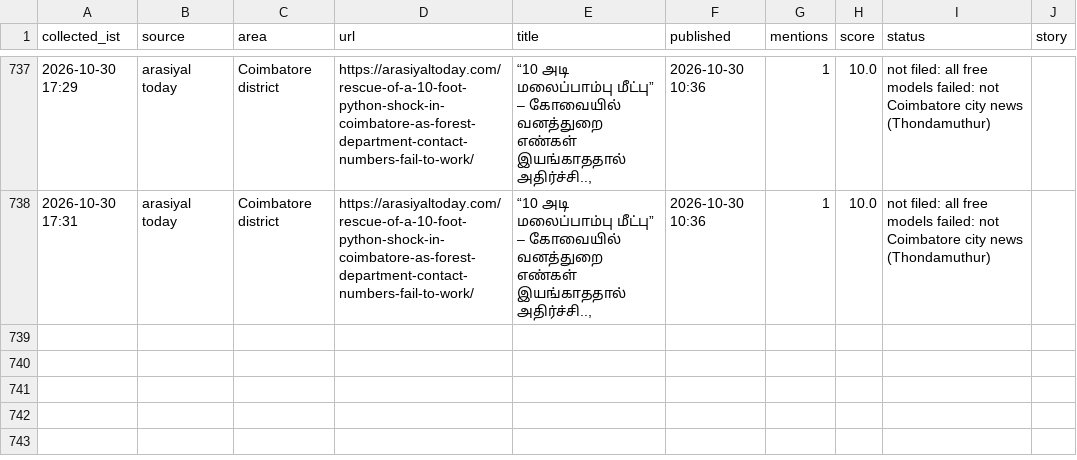
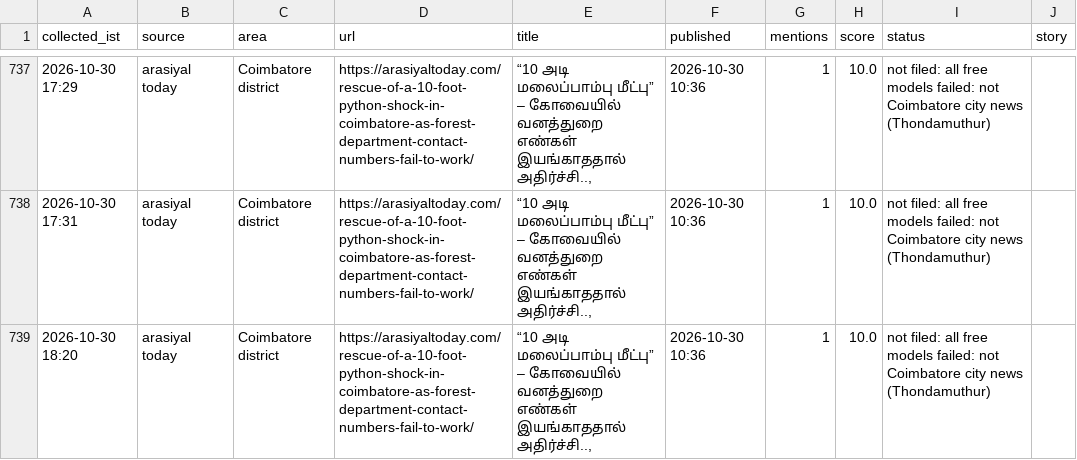
Before and after one commit to news360-tn/coimbatore360-autopost, a CSV file: research_free/archive/2026-10.csv, drawn as a sheet; only a part is shown, gaps mark what is left out; the diff names each change by its address in the sheet, - before the commit and + after, or states it on an @@ line.

Commit message:
story writer log

```diff
--- a/research_free/archive/2026-10.csv
+++ b/research_free/archive/2026-10.csv
+row 739: 2026-10-30 18:20 | arasiyal today | Coimbatore district | https://arasiyaltoday.com/rescue-of-a-10-foot-python-shock-in-coimbatore-as-forest-department-contact-numbers-fail-to-work/ | “10 அடி மலைப்பாம்பு மீட்பு” – கோவையில் வனத்துறை எண்கள் இயங்காததால் அதிர்ச்சி.., | 2026-10-30 10:36 | 1 | 10.0 | not filed: all free models failed: not Coimbatore city news (Thondamuthur)
```
Also changed, not shown: 4 other files.
